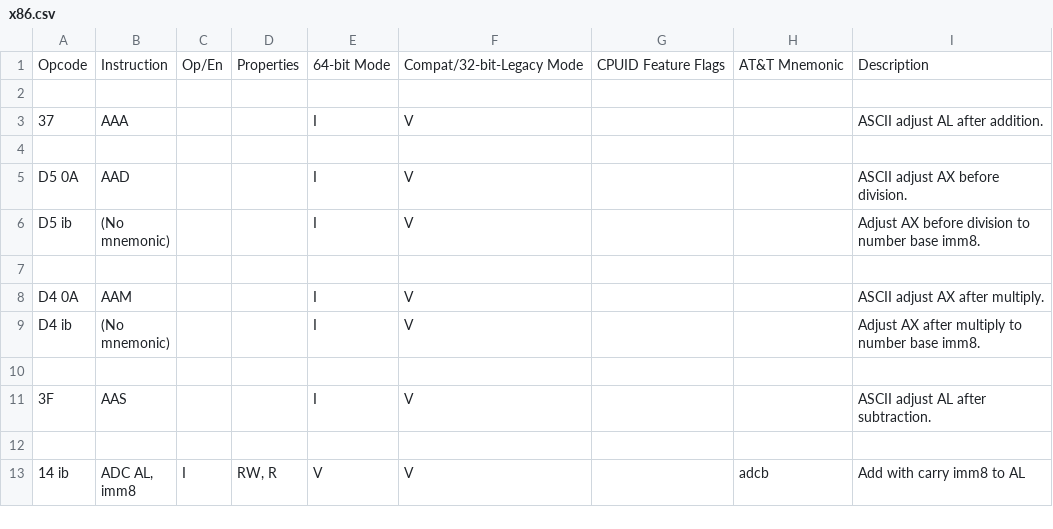
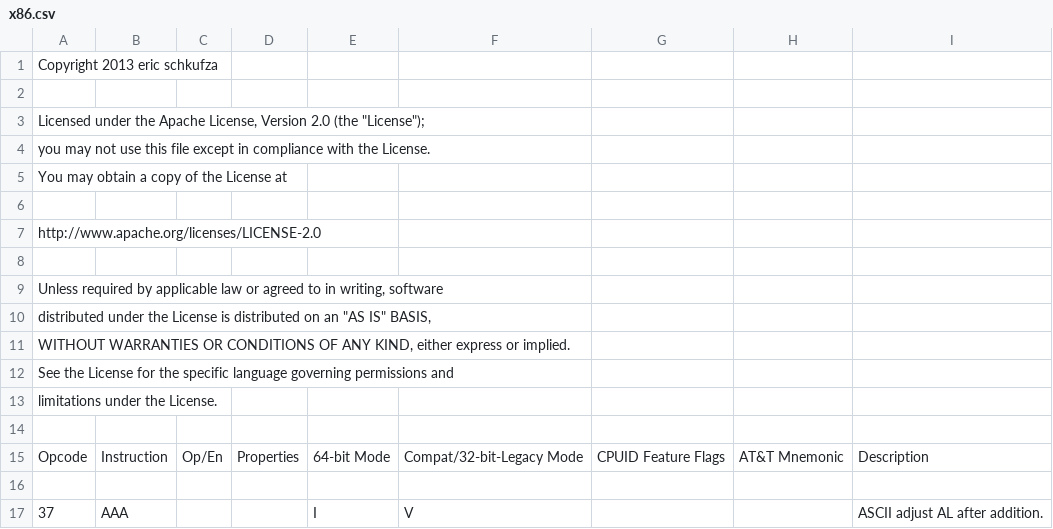
Before and after one commit to StanfordPL/x64asm, a CSV file: src/x86.csv, drawn as a sheet; only a part is shown; the shorter side is filled out with more unchanged rows; the diff names each change by its address in the sheet, - before the commit and + after, or states it on an @@ line.

Commit message:
Added apache license.

```diff
--- a/src/x86.csv
+++ b/src/x86.csv
+row 1: Copyright 2013 eric schkufza
+row 2: (empty)
+row 3: Licensed under the Apache License, Version 2.0 (the "License");
+row 4: you may not use this file except in compliance with the License.
+row 5: You may obtain a copy of the License at
+row 6: (empty)
+row 7: http://www.apache.org/licenses/LICENSE-2.0
+row 8: (empty)
+row 9: Unless required by applicable law or agreed to in writing, software
+row 10: distributed under the License is distributed on an "AS IS" BASIS,
+row 11: WITHOUT WARRANTIES OR CONDITIONS OF ANY KIND, either express or implied.
+row 12: See the License for the specific language governing permissions and
+row 13: limitations under the License.
+row 14: (empty)
```
Also changed, not shown: 55 other files.
